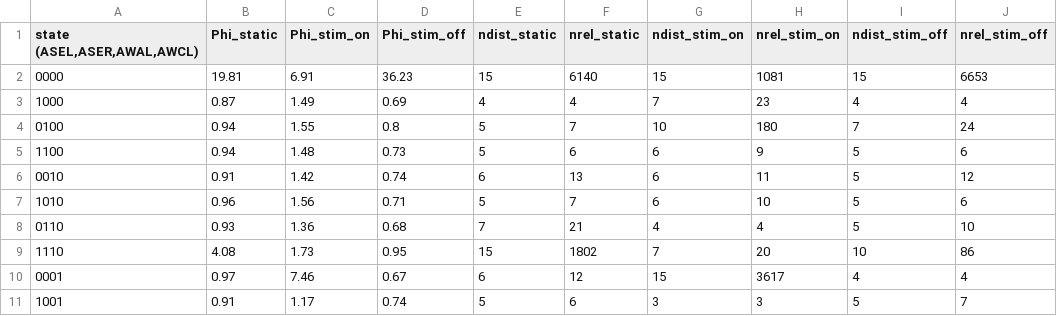
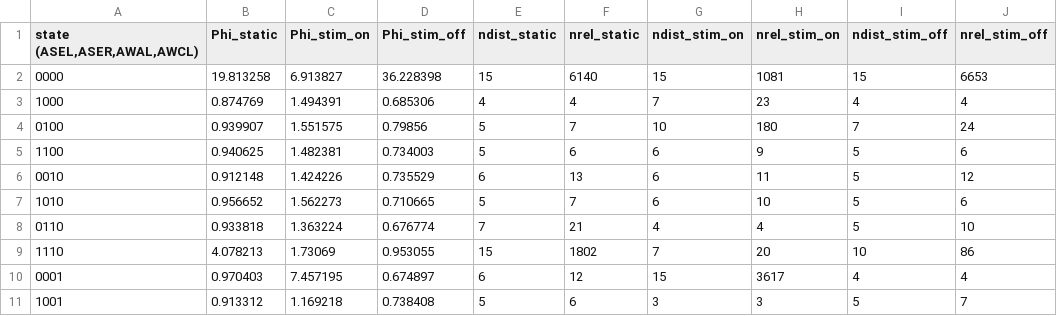
Before and after one commit to maierav/iit4-celegans-phi-structure, a CSV file: results/phi_by_state_three_tpms.csv, drawn as a sheet; only a part is shown; the diff covers the shown part only.

Commit message:
Store phi_by_state_three_tpms at full precision
The CSV rounded Phi to 2 decimals, which shifts the Spearman correlations
computed from the committed file by up to 0.03 (rank ties among the ~0.9
states) relative to the quoted values. The CSV now carries 6 decimals so the
README's rho = +0.709/+0.441/+0.188 reproduce exactly from the artifact;
notebook 17 patched to write the same. All six verification checks pass
against the committed file.

```diff
--- a/results/phi_by_state_three_tpms.csv
+++ b/results/phi_by_state_three_tpms.csv
@@ -1,11 +1,11 @@
 "state (ASEL,ASER,AWAL,AWCL)",Phi_static,Phi_stim_on,Phi_stim_off,ndist_static,nrel_static,ndist_stim_on,nrel_stim_on,ndist_stim_off,nrel_stim_off
-0000,19.81,6.91,36.23,15,6140,15,1081,15,6653
-1000,0.87,1.49,0.69,4,4,7,23,4,4
-0100,0.94,1.55,0.8,5,7,10,180,7,24
-1100,0.94,1.48,0.73,5,6,6,9,5,6
-0010,0.91,1.42,0.74,6,13,6,11,5,12
-1010,0.96,1.56,0.71,5,7,6,10,5,6
-0110,0.93,1.36,0.68,7,21,4,4,5,10
-1110,4.08,1.73,0.95,15,1802,7,20,10,86
-0001,0.97,7.46,0.67,6,12,15,3617,4,4
-1001,0.91,1.17,0.74,5,6,3,3,5,7
+0000,19.813258,6.913827,36.228398,15,6140,15,1081,15,6653
+1000,0.874769,1.494391,0.685306,4,4,7,23,4,4
+0100,0.939907,1.551575,0.79856,5,7,10,180,7,24
+1100,0.940625,1.482381,0.734003,5,6,6,9,5,6
+0010,0.912148,1.424226,0.735529,6,13,6,11,5,12
+1010,0.956652,1.562273,0.710665,5,7,6,10,5,6
+0110,0.933818,1.363224,0.676774,7,21,4,4,5,10
+1110,4.078213,1.73069,0.953055,15,1802,7,20,10,86
+0001,0.970403,7.457195,0.674897,6,12,15,3617,4,4
+1001,0.913312,1.169218,0.738408,5,6,3,3,5,7
```
Also changed, not shown: 18 edited cells elsewhere in this file, 2 other files.
